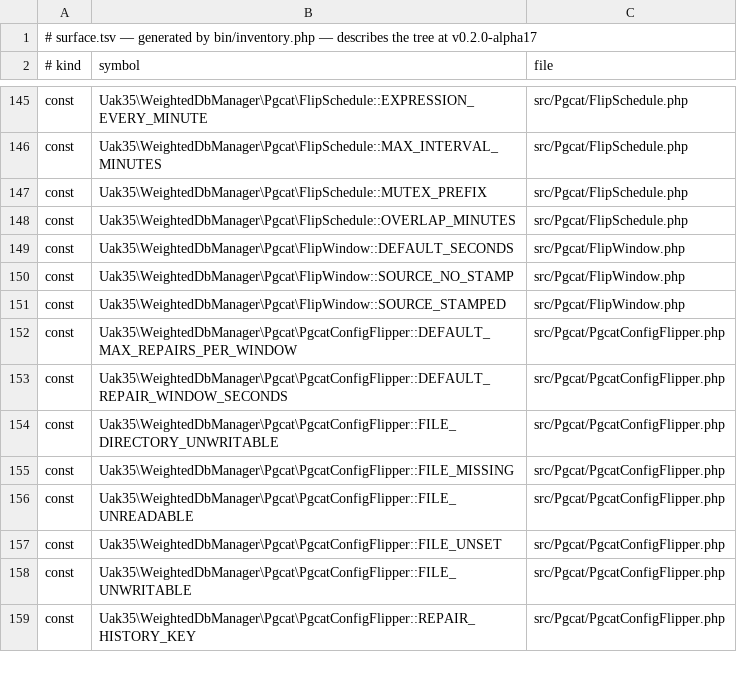
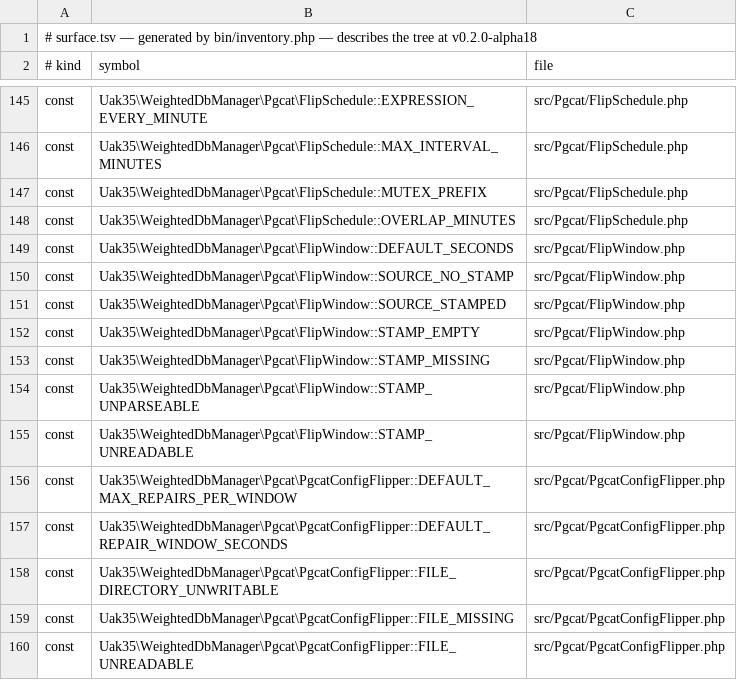
Before and after one commit to UAK-35/laravel-weighted-dbmanager, a TSV file: surface.tsv, drawn as a sheet; only a part is shown, gaps mark what is left out; the shorter side is filled out with more unchanged rows.

Commit message:
Release v0.2.0-alpha18

```diff
--- a/surface.tsv
+++ b/surface.tsv
@@ -1,2 +1,2 @@
-# surface.tsv — generated by bin/inventory.php — describes the tree at v0.2.0-alpha17
+# surface.tsv — generated by bin/inventory.php — describes the tree at v0.2.0-alpha18
 # kind	symbol	file
@@ -151,2 +151,6 @@ const	Uak35\WeightedDbManager\Pgcat\FlipWindow::SOURCE_NO_STAMP	src/Pgcat/FlipWi
 const	Uak35\WeightedDbManager\Pgcat\FlipWindow::SOURCE_STAMPED	src/Pgcat/FlipWindow.php
+const	Uak35\WeightedDbManager\Pgcat\FlipWindow::STAMP_EMPTY	src/Pgcat/FlipWindow.php
+const	Uak35\WeightedDbManager\Pgcat\FlipWindow::STAMP_MISSING	src/Pgcat/FlipWindow.php
+const	Uak35\WeightedDbManager\Pgcat\FlipWindow::STAMP_UNPARSEABLE	src/Pgcat/FlipWindow.php
+const	Uak35\WeightedDbManager\Pgcat\FlipWindow::STAMP_UNREADABLE	src/Pgcat/FlipWindow.php
 const	Uak35\WeightedDbManager\Pgcat\PgcatConfigFlipper::DEFAULT_MAX_REPAIRS_PER_WINDOW	src/Pgcat/PgcatConfigFlipper.php
```
Also changed, not shown: files.tsv, methods.tsv, 3 other files.
